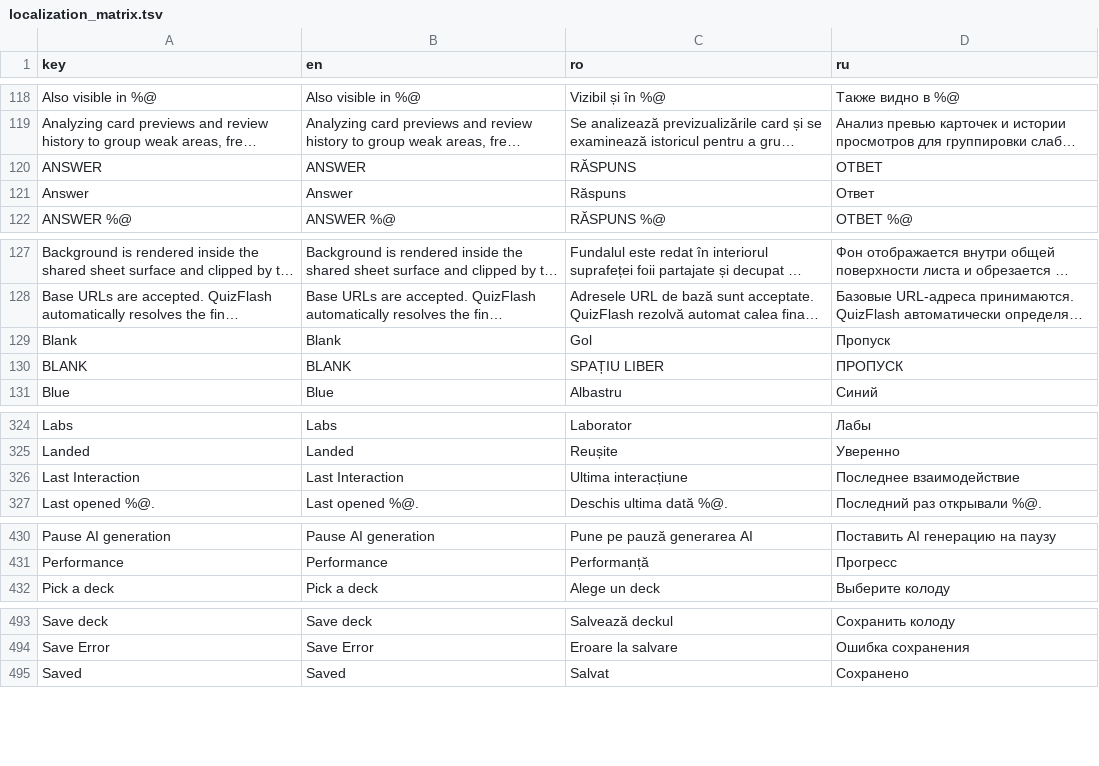
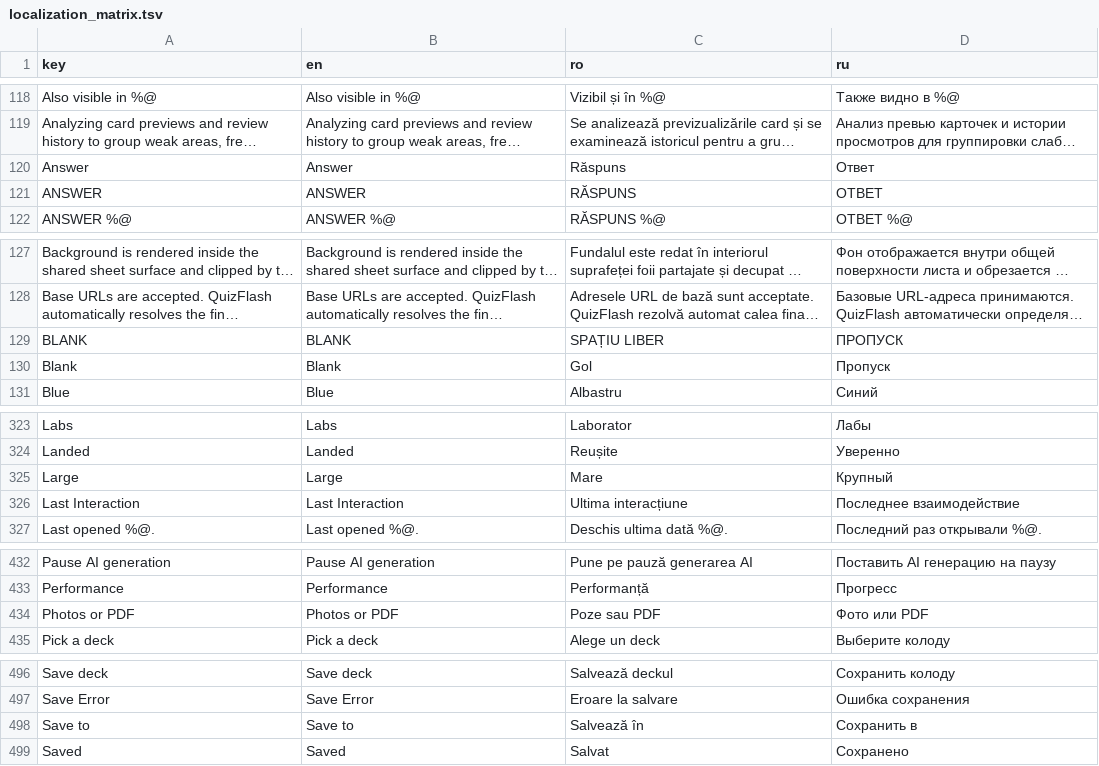
Before and after one commit to ionis789/QuizFlash, a TSV file: Docs/UI-Dictionary/localization_matrix.tsv, drawn as a sheet; only a part is shown, gaps mark what is left out; long unchanged cells end in …; the diff covers the shown part only; the diff names each change by its address in the sheet, - before the commit and + after, or states it on an @@ line.

Commit message:
save

```diff
--- a/Docs/UI-Dictionary/localization_matrix.tsv
+++ b/Docs/UI-Dictionary/localization_matrix.tsv
@@ row 121 moved to row 120: Answer @@
@@ row 130 moved to row 129: BLANK @@
+row 325: Large | Large | Mare | Крупный
+row 434: Photos or PDF | Photos or PDF | Poze sau PDF | Фото или PDF
+row 498: Save to | Save to | Salvează în | Сохранить в
```
Also changed, not shown: 6 added rows, 3 removed rows and 4 moved rows elsewhere in this file, 31 other files.
